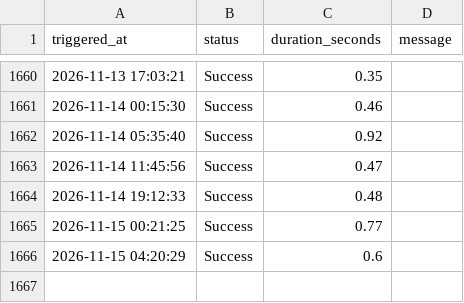
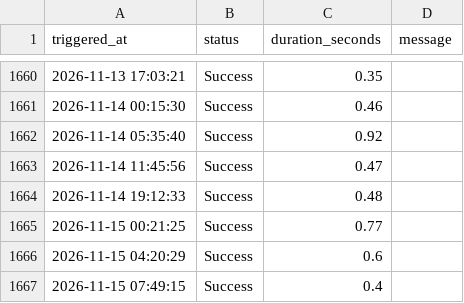
Before and after one commit to AnshulAgrawal04/nifty-defence-tracker, a CSV file: run_log.csv, drawn as a sheet; only a part is shown, gaps mark what is left out.

```diff
--- a/run_log.csv
+++ b/run_log.csv
@@ -1666 +1666,2 @@ triggered_at,status,duration_seconds,message
 2026-11-15 04:20:29,Success,0.6,
+2026-11-15 07:49:15,Success,0.4,
```
Also changed, not shown: all_indices.csv, 1 other file.
